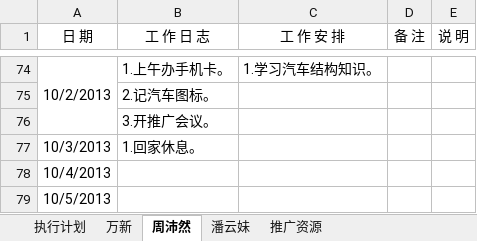
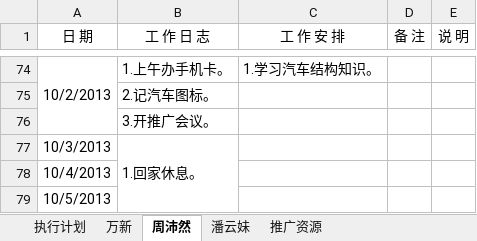
Before and after one commit to GPJxiaoshou/xiaoshou, an Excel workbook: 日志.xlsx, sheet 周沛然, drawn as a sheet; only a part is shown, gaps mark what is left out; values as stored, in another font and other column widths than the file's, no borders; the diff names each change by its address in the sheet, - before the commit and + after, or states it on an @@ line.

Commit message:
日志更新

```diff
--- a/日志.xlsx (sheet 周沛然)
+++ b/日志.xlsx (sheet 周沛然)
+B77:B79 merged
```
Also changed, not shown: sheet 万新.
